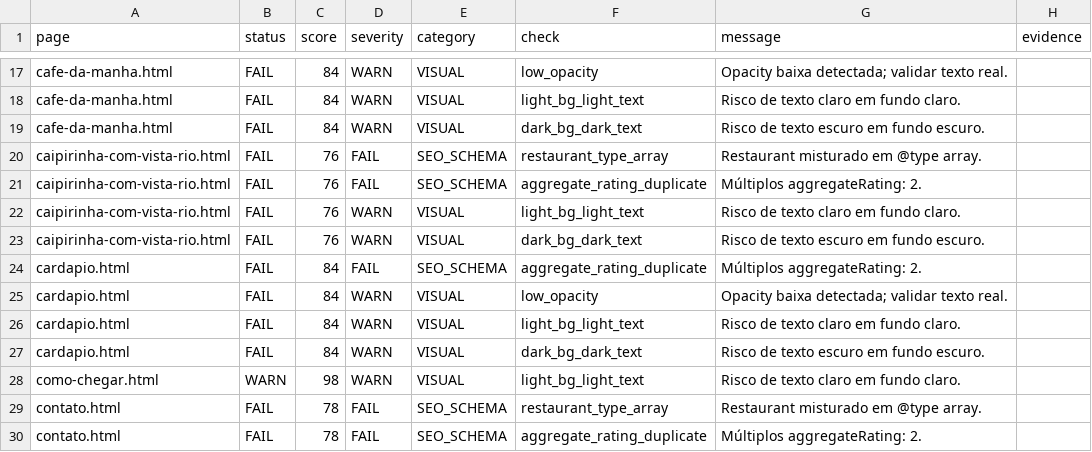
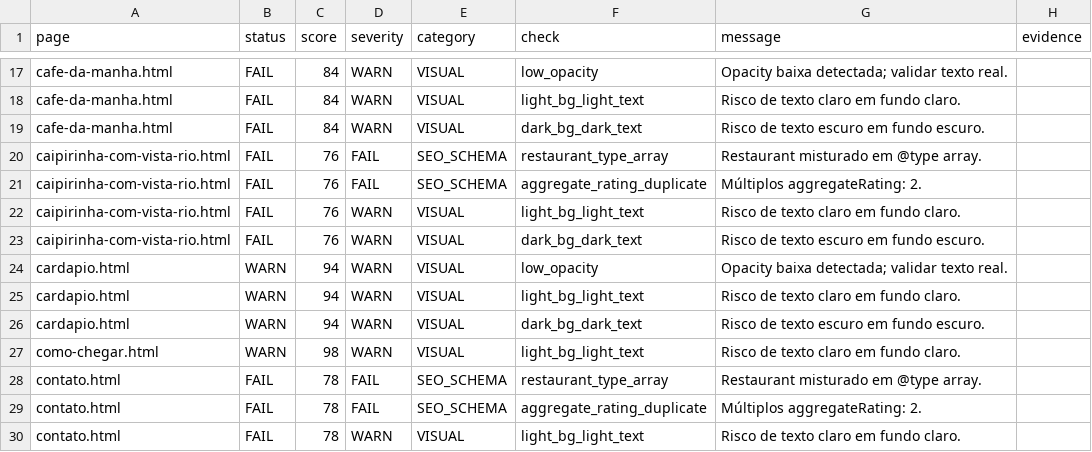
Before and after one commit to LeoRangel22/embaixada-carioca, a CSV file: _audit_reports/super_site_standards_seo_audit_details.csv, drawn as a sheet; only a part is shown, gaps mark what is left out; the shorter side is filled out with more unchanged rows.

```diff
--- a/_audit_reports/super_site_standards_seo_audit_details.csv
+++ b/_audit_reports/super_site_standards_seo_audit_details.csv
@@ -23,6 +23,5 @@ caipirinha-com-vista-rio.html,FAIL,76,WARN,VISUAL,light_bg_light_text,Risco de t
 caipirinha-com-vista-rio.html,FAIL,76,WARN,VISUAL,dark_bg_dark_text,Risco de texto escuro em fundo escuro.,
-cardapio.html,FAIL,84,FAIL,SEO_SCHEMA,aggregate_rating_duplicate,Múltiplos aggregateRating: 2.,
-cardapio.html,FAIL,84,WARN,VISUAL,low_opacity,Opacity baixa detectada; validar texto real.,
-cardapio.html,FAIL,84,WARN,VISUAL,light_bg_light_text,Risco de texto claro em fundo claro.,
-cardapio.html,FAIL,84,WARN,VISUAL,dark_bg_dark_text,Risco de texto escuro em fundo escuro.,
+cardapio.html,WARN,94,WARN,VISUAL,low_opacity,Opacity baixa detectada; validar texto real.,
+cardapio.html,WARN,94,WARN,VISUAL,light_bg_light_text,Risco de texto claro em fundo claro.,
+cardapio.html,WARN,94,WARN,VISUAL,dark_bg_dark_text,Risco de texto escuro em fundo escuro.,
 como-chegar.html,WARN,98,WARN,VISUAL,light_bg_light_text,Risco de texto claro em fundo claro.,
```
Also changed, not shown: _audit_reports/superholistic_design_ux_seo_geo_audit.csv, 4 other files.
